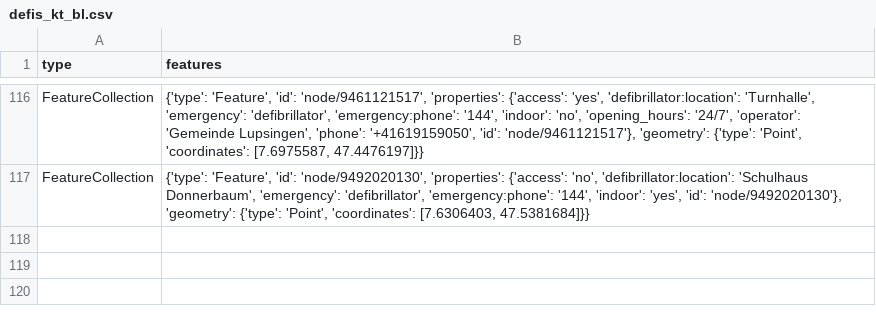
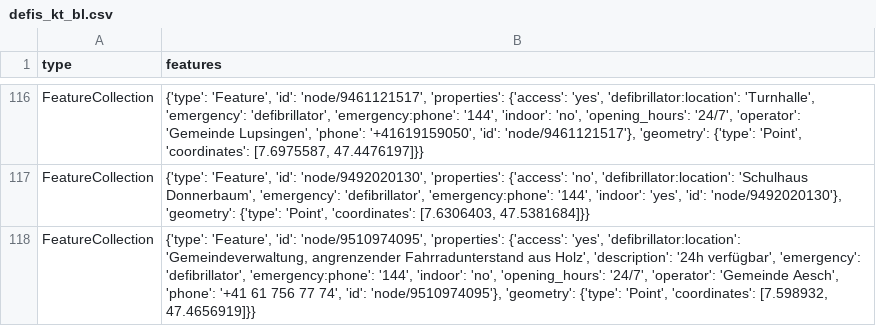
Before and after one commit to OpenBracketsCH/defi_data, a CSV file: data/csv/defis_kt_bl.csv, drawn as a sheet; only a part is shown, gaps mark what is left out; the diff names each change by its address in the sheet, - before the commit and + after, or states it on an @@ line.

```diff
--- a/data/csv/defis_kt_bl.csv
+++ b/data/csv/defis_kt_bl.csv
+row 118: FeatureCollection | {'type': 'Feature', 'id': 'node/9510974095', 'properties': {'access': 'yes', 'defibrillator:location': 'Gemeindeverwaltung, angrenzender Fahrradunterstand aus Holz', 'description': '24h verfügbar', 'emergency': 'defibrillator', 'emergency:phone': '144', 'indoor': 'no', 'opening_hours': '24/7', 'operator': 'Gemeinde Aesch', 'phone': '+41 61 756 77 74', 'id': 'node/9510974095'}, 'geometry': {'type': 'Point', 'coordinates': [7.598932, 47.4656919]}}
```
Also changed, not shown: data/csv/defis_dispo_knzsg.csv, data/csv/defis_kt_be.csv, 6 other files.
